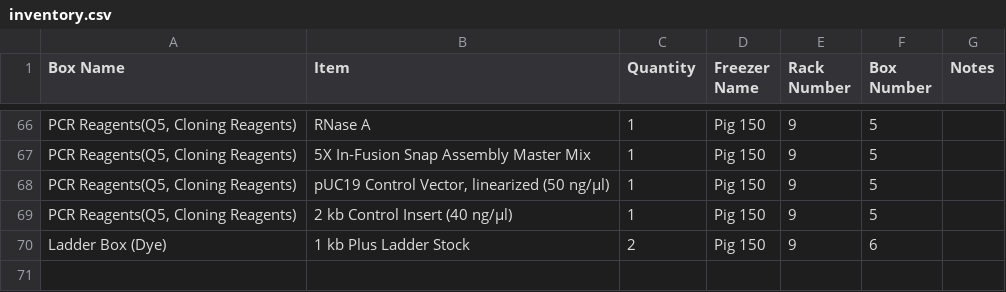
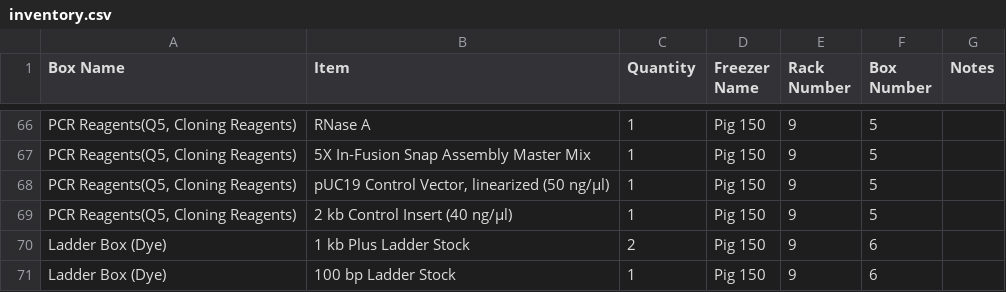
Before and after one commit to bnhenry08/inventory-app, a CSV file: inventory.csv, drawn as a sheet; only a part is shown, gaps mark what is left out; the diff names each change by its address in the sheet, - before the commit and + after, or states it on an @@ line.

Commit message:
Inventory update 2026-07-27 21:05:44.259000

```diff
--- a/inventory.csv
+++ b/inventory.csv
+row 71: Ladder Box (Dye) | 100 bp Ladder Stock | 1 | Pig 150 | 9 | 6
```
